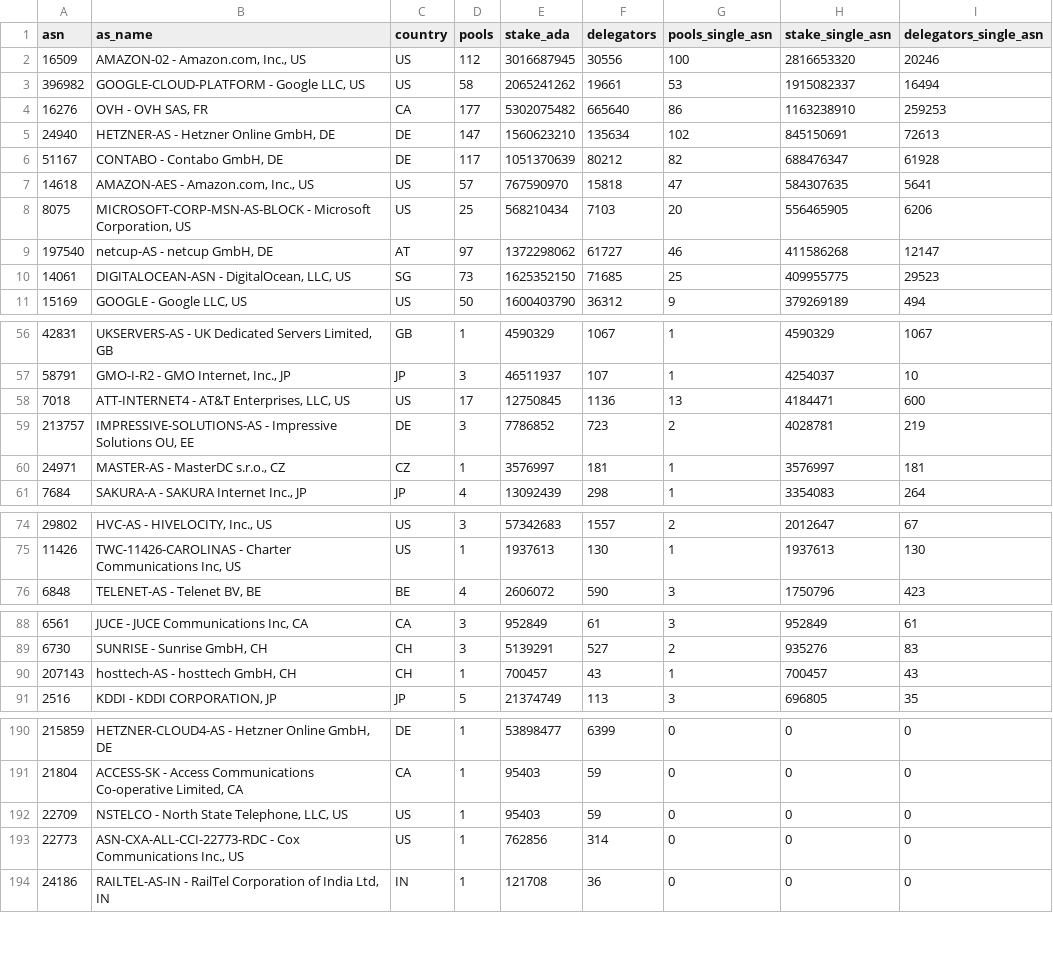
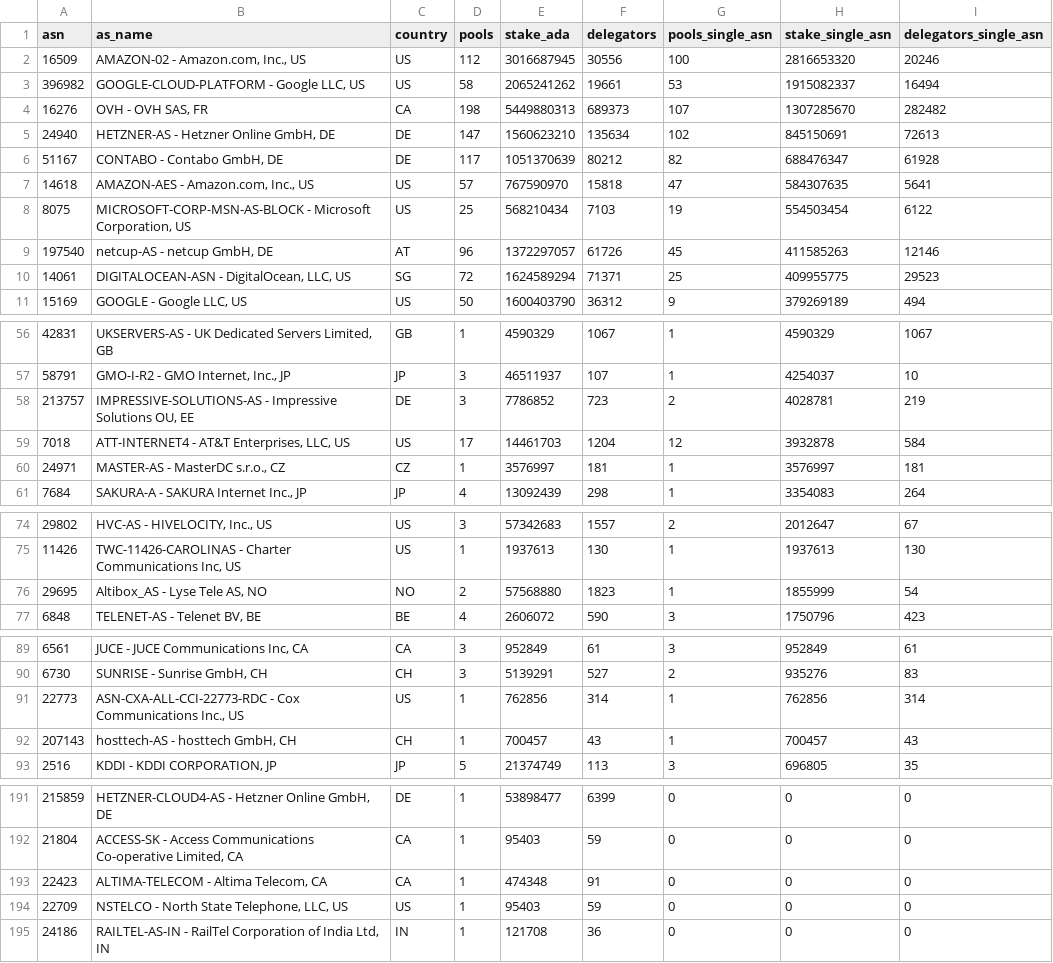
Before and after one commit to BEACNpool/ABCDE, a CSV file: data/small/relay_asn_concentration.csv, drawn as a sheet; only a part is shown, gaps mark what is left out; the diff covers the shown part only.

```diff
--- a/data/small/relay_asn_concentration.csv
+++ b/data/small/relay_asn_concentration.csv
@@ -3,3 +3,3 @@ asn,as_name,country,pools,stake_ada,delegators,pools_single_asn,stake_single_asn
 396982,"GOOGLE-CLOUD-PLATFORM - Google LLC, US",US,58,2065241262,19661,53,1915082337,16494
-16276,"OVH - OVH SAS, FR",CA,177,5302075482,665640,86,1163238910,259253
+16276,"OVH - OVH SAS, FR",CA,198,5449880313,689373,107,1307285670,282482
 24940,"HETZNER-AS - Hetzner Online GmbH, DE",DE,147,1560623210,135634,102,845150691,72613
@@ -7,5 +7,5 @@ asn,as_name,country,pools,stake_ada,delegators,pools_single_asn,stake_single_asn
 14618,"AMAZON-AES - Amazon.com, Inc., US",US,57,767590970,15818,47,584307635,5641
-8075,"MICROSOFT-CORP-MSN-AS-BLOCK - Microsoft Corporation, US",US,25,568210434,7103,20,556465905,6206
-197540,"netcup-AS - netcup GmbH, DE",AT,97,1372298062,61727,46,411586268,12147
-14061,"DIGITALOCEAN-ASN - DigitalOcean, LLC, US",SG,73,1625352150,71685,25,409955775,29523
+8075,"MICROSOFT-CORP-MSN-AS-BLOCK - Microsoft Corporation, US",US,25,568210434,7103,19,554503454,6122
+197540,"netcup-AS - netcup GmbH, DE",AT,96,1372297057,61726,45,411585263,12146
+14061,"DIGITALOCEAN-ASN - DigitalOcean, LLC, US",SG,72,1624589294,71371,25,409955775,29523
 15169,"GOOGLE - Google LLC, US",US,50,1600403790,36312,9,379269189,494
@@ -57,4 +57,4 @@ asn,as_name,country,pools,stake_ada,delegators,pools_single_asn,stake_single_asn
 58791,"GMO-I-R2 - GMO Internet, Inc., JP",JP,3,46511937,107,1,4254037,10
-7018,"ATT-INTERNET4 - AT&T Enterprises, LLC, US",US,17,12750845,1136,13,4184471,600
 213757,"IMPRESSIVE-SOLUTIONS-AS - Impressive Solutions OU, EE",DE,3,7786852,723,2,4028781,219
+7018,"ATT-INTERNET4 - AT&T Enterprises, LLC, US",US,17,14461703,1204,12,3932878,584
 24971,"MASTER-AS - MasterDC s.r.o., CZ",CZ,1,3576997,181,1,3576997,181
@@ -75,2 +75,3 @@ asn,as_name,country,pools,stake_ada,delegators,pools_single_asn,stake_single_asn
 11426,"TWC-11426-CAROLINAS - Charter Communications Inc, US",US,1,1937613,130,1,1937613,130
+29695,"Altibox_AS - Lyse Tele AS, NO",NO,2,57568880,1823,1,1855999,54
 6848,"TELENET-AS - Telenet BV, BE",BE,4,2606072,590,3,1750796,423
@@ -89,2 +90,3 @@ asn,as_name,country,pools,stake_ada,delegators,pools_single_asn,stake_single_asn
 6730,"SUNRISE - Sunrise GmbH, CH",CH,3,5139291,527,2,935276,83
+22773,"ASN-CXA-ALL-CCI-22773-RDC - Cox Communications Inc., US",US,1,762856,314,1,762856,314
 207143,"hosttech-AS - hosttech GmbH, CH",CH,1,700457,43,1,700457,43
@@ -191,4 +192,4 @@ asn,as_name,country,pools,stake_ada,delegators,pools_single_asn,stake_single_asn
 21804,"ACCESS-SK - Access Communications Co-operative Limited, CA",CA,1,95403,59,0,0,0
+22423,"ALTIMA-TELECOM - Altima Telecom, CA",CA,1,474348,91,0,0,0
 22709,"NSTELCO - North State Telephone, LLC, US",US,1,95403,59,0,0,0
-22773,"ASN-CXA-ALL-CCI-22773-RDC - Cox Communications Inc., US",US,1,762856,314,0,0,0
 24186,"RAILTEL-AS-IN - RailTel Corporation of India Ltd, IN",IN,1,121708,36,0,0,0
```
Also changed, not shown: 1 added row, 4 removed rows and 12 edited cells elsewhere in this file, data/small/relay_endpoint_status.csv, data/small/relay_pool_health.csv, 13 other files.
